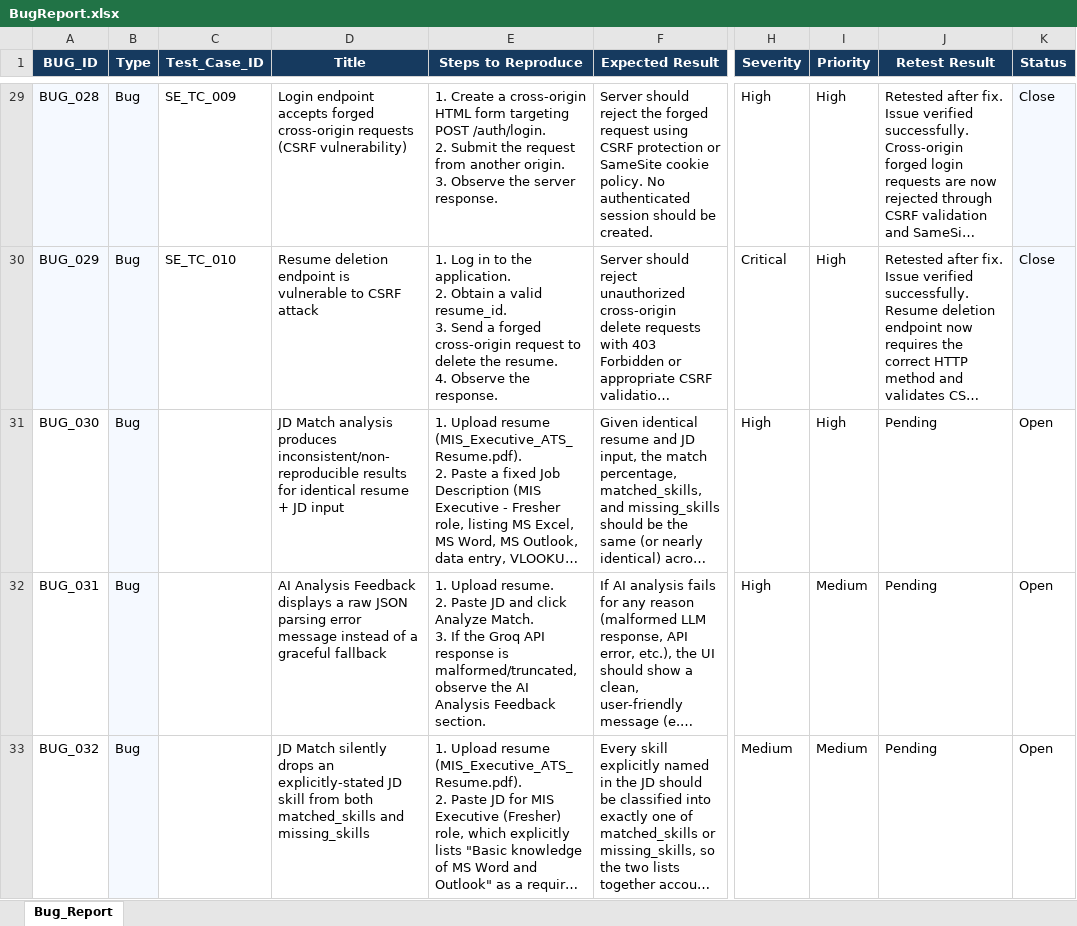
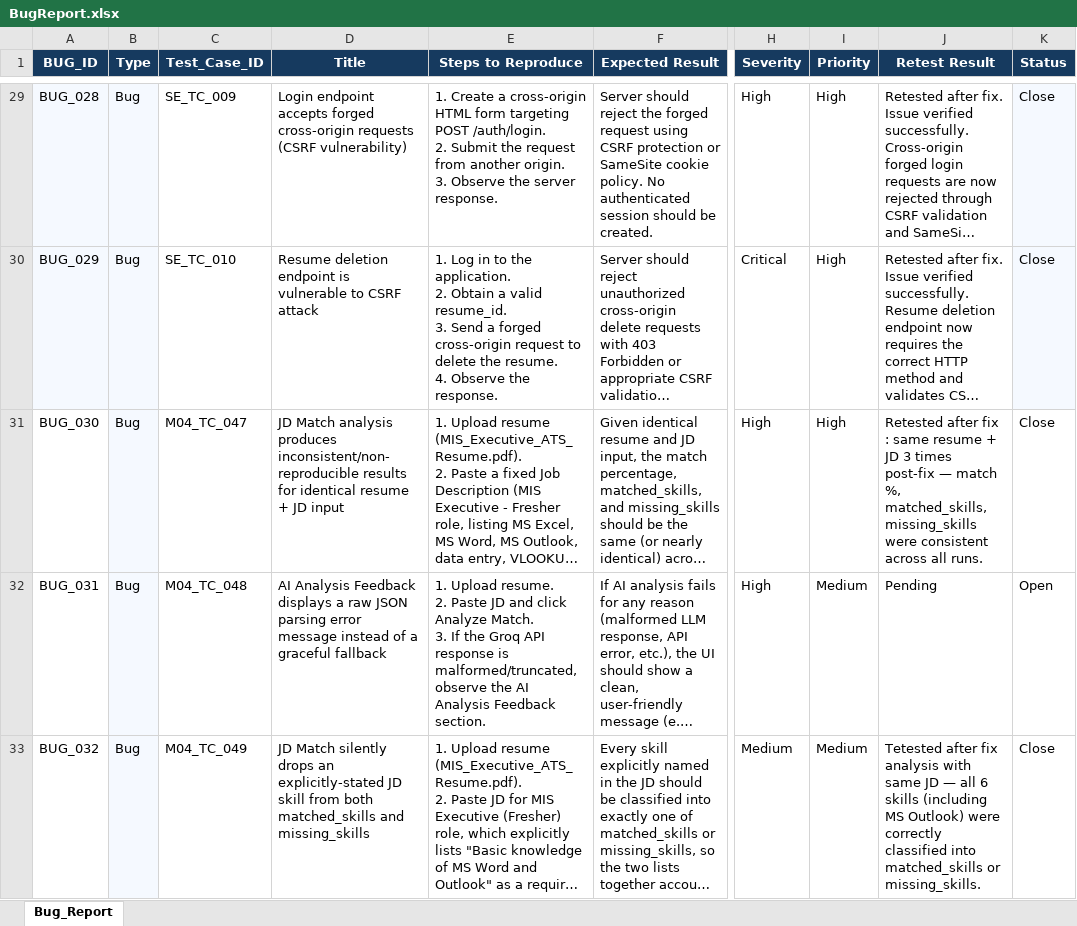
Before and after one commit to PushpakPranav/AI-Resume-Analyzer-QA, an Excel workbook: Documentation/BugReports/BugReport.xlsx, sheet Bug_Report, drawn as a sheet; only a part is shown, gaps mark what is left out; long unchanged cells end in …; values as stored, in another font and other column widths than the file's, no borders; charts and pictures not drawn; the diff names each change by its address in the sheet, - before the commit and + after, or states it on an @@ line.

Commit message:
fix:Bug close after retesting(BUG_030,_032)

```diff
--- a/Documentation/BugReports/BugReport.xlsx (sheet Bug_Report)
+++ b/Documentation/BugReports/BugReport.xlsx (sheet Bug_Report)
-C31 (Test_Case_ID): (empty)
+C31 (Test_Case_ID): M04_TC_047
-J31 (Retest Result): Pending
+J31 (Retest Result): Retested after fix : same resume + JD 3 times post-fix — match %, matched_skills, missing_skills were consistent across all runs.
-K31 (Status): Open
+K31 (Status): Close
-C32 (Test_Case_ID): (empty)
+C32 (Test_Case_ID): M04_TC_048
-C33 (Test_Case_ID): (empty)
+C33 (Test_Case_ID): M04_TC_049
-J33 (Retest Result): Pending
+J33 (Retest Result): Tetested after fix analysis with same JD — all 6 skills (including MS Outlook) were correctly classified into matched_skills or missing_skills.
-K33 (Status): Open
+K33 (Status): Close
```
Also changed, not shown: charts or pictures.
